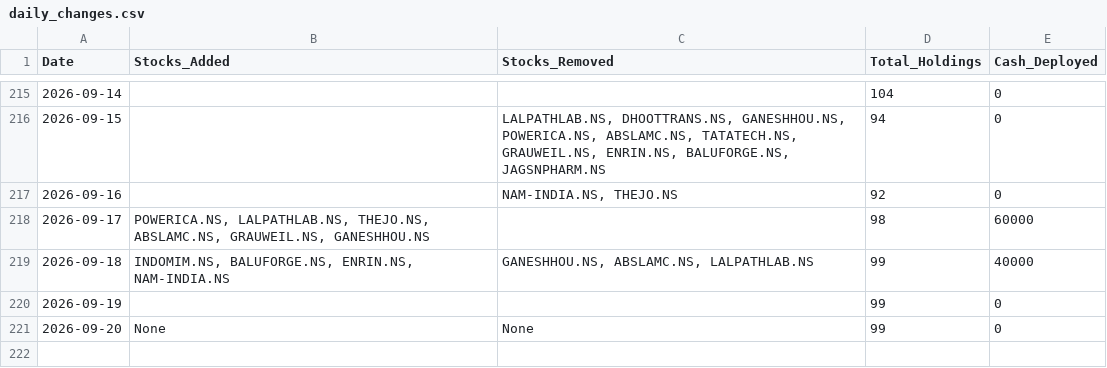
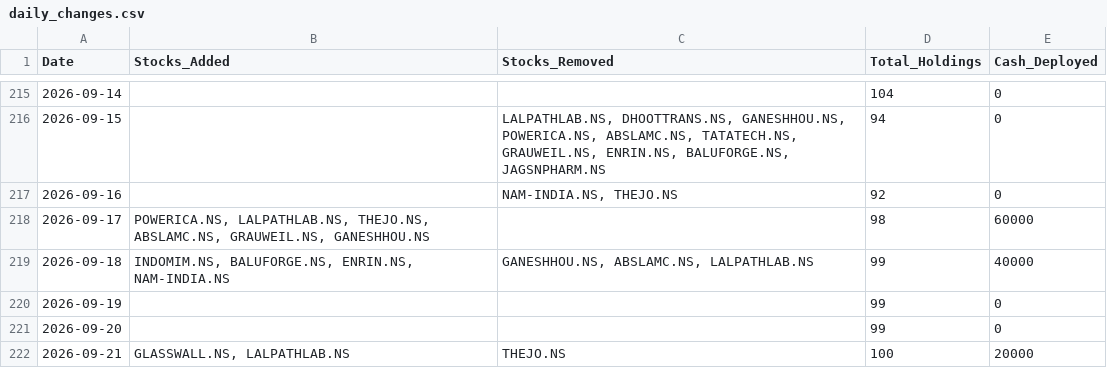
Before and after one commit to hitkarsh-singh/screener-tracker, a CSV file: data/daily_changes.csv, drawn as a sheet; only a part is shown, gaps mark what is left out.

```diff
--- a/data/daily_changes.csv
+++ b/data/daily_changes.csv
@@ -220,2 +220,3 @@ Date,Stocks_Added,Stocks_Removed,Total_Holdings,Cash_Deployed
 2026-09-19,,,99,0
-2026-09-20,None,None,99,0
+2026-09-20,,,99,0
+2026-09-21,"GLASSWALL.NS, LALPATHLAB.NS",THEJO.NS,100,20000
```
Also changed, not shown: data/current_holdings.csv, data/portfolio_value.csv, 4 other files.
